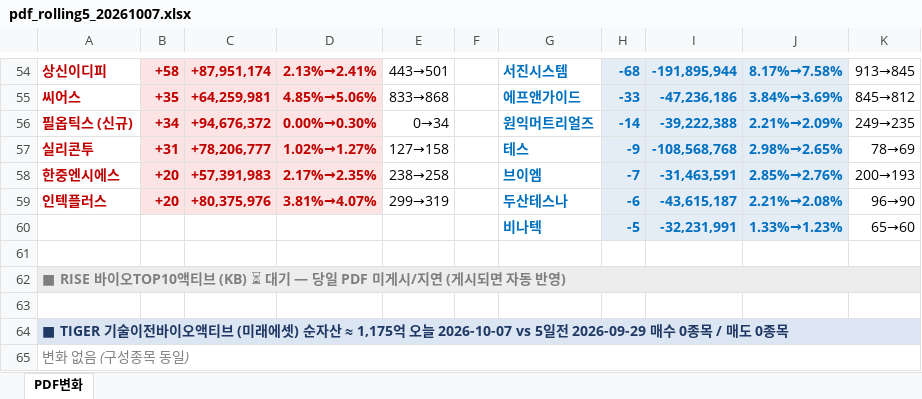
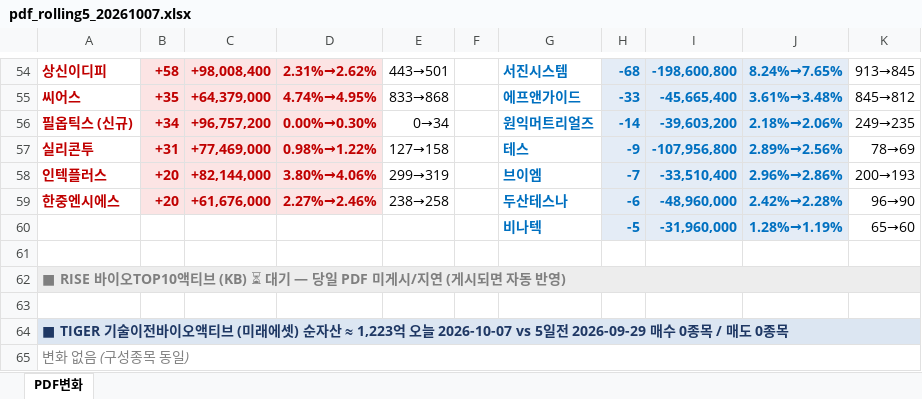
Before and after one commit to unrevr15/etf-reports, an Excel workbook: reports/pdf_rolling5_20261007.xlsx, sheet PDF변화, drawn as a sheet; only a part is shown, gaps mark what is left out; values as stored, in another font and other column widths than the file's, no borders; removed rows and columns are numbered as before the commit, all else as after; the diff covers the shown part only; the diff names each change by its address in the sheet, - before the commit and + after, or states it on an @@ line.

```diff
--- a/reports/pdf_rolling5_20261007.xlsx (sheet PDF변화)
+++ b/reports/pdf_rolling5_20261007.xlsx (sheet PDF변화)
-C54: +87,951,174
+C54: +98,008,400
-D54: 2.13%→2.41%
+D54: 2.31%→2.62%
-I54: -191,895,944
+I54: -198,600,800
-J54: 8.17%→7.58%
+J54: 8.24%→7.65%
-C55: +64,259,981
+C55: +64,379,000
-D55: 4.85%→5.06%
+D55: 4.74%→4.95%
-I55: -47,236,186
+I55: -45,665,400
-J55: 3.84%→3.69%
+J55: 3.61%→3.48%
-C56: +94,676,372
+C56: +96,757,200
-I56: -39,222,388
+I56: -39,603,200
-J56: 2.21%→2.09%
+J56: 2.18%→2.06%
-C57: +78,206,777
+C57: +77,469,000
-D57: 1.02%→1.27%
+D57: 0.98%→1.22%
-I57: -108,568,768
+I57: -107,956,800
-J57: 2.98%→2.65%
+J57: 2.89%→2.56%
-row 58: 한중엔시에스 | +20 | +57,391,983 | 2.17%→2.35% | 238→258 |  | 브이엠 | -7 | -31,463,591 | 2.85%→2.76% | 200→193
-C58: +80,375,976
+C58: +82,144,000
-D58: 3.81%→4.07%
+D58: 3.80%→4.06%
-G58: 두산테스나
+G58: 브이엠
-H58: -6
+H58: -7
-I58: -43,615,187
+I58: -33,510,400
-J58: 2.21%→2.08%
+J58: 2.96%→2.86%
-K58: 96→90
+K58: 200→193
+row 59: 한중엔시에스 | +20 | +61,676,000 | 2.27%→2.46% | 238→258 |  | 두산테스나 | -6 | -48,960,000 | 2.42%→2.28% | 96→90
-I60: -32,231,991
+I60: -31,960,000
-J60: 1.33%→1.23%
+J60: 1.28%→1.19%
-A64: …자산 ≈ 1,175억 오늘…
+A64: …자산 ≈ 1,223억 오늘…
```
Also changed, not shown: 2 added rows, 2 removed rows and 58 edited cells elsewhere in this sheet, reports/pdf_change_20261007.xlsx, 2 other files.
